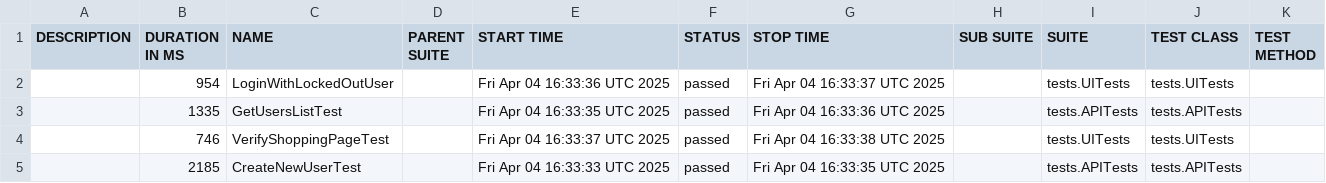
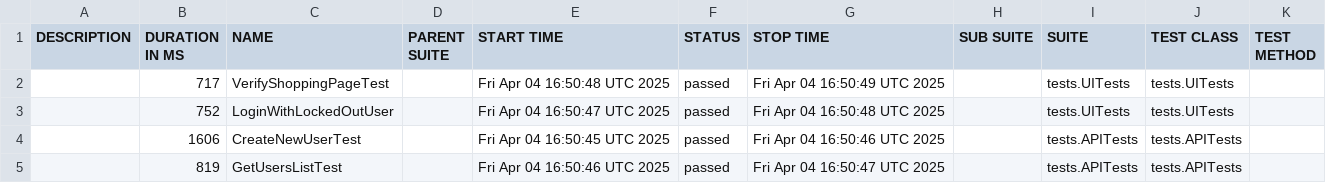
Before and after one commit to JCamiloMRincon/on-boarding-tasks, a CSV file: data/suites.csv, drawn as a sheet.

```diff
--- a/data/suites.csv
+++ b/data/suites.csv
@@ -1,5 +1,5 @@
 "DESCRIPTION","DURATION IN MS","NAME","PARENT SUITE","START TIME","STATUS","STOP TIME","SUB SUITE","SUITE","TEST CLASS","TEST METHOD"
-"","954","LoginWithLockedOutUser","","Fri Apr 04 16:33:36 UTC 2025","passed","Fri Apr 04 16:33:37 UTC 2025","","tests.UITests","tests.UITests",""
-"","1335","GetUsersListTest","","Fri Apr 04 16:33:35 UTC 2025","passed","Fri Apr 04 16:33:36 UTC 2025","","tests.APITests","tests.APITests",""
-"","746","VerifyShoppingPageTest","","Fri Apr 04 16:33:37 UTC 2025","passed","Fri Apr 04 16:33:38 UTC 2025","","tests.UITests","tests.UITests",""
-"","2185","CreateNewUserTest","","Fri Apr 04 16:33:33 UTC 2025","passed","Fri Apr 04 16:33:35 UTC 2025","","tests.APITests","tests.APITests",""
+"","717","VerifyShoppingPageTest","","Fri Apr 04 16:50:48 UTC 2025","passed","Fri Apr 04 16:50:49 UTC 2025","","tests.UITests","tests.UITests",""
+"","752","LoginWithLockedOutUser","","Fri Apr 04 16:50:47 UTC 2025","passed","Fri Apr 04 16:50:48 UTC 2025","","tests.UITests","tests.UITests",""
+"","1606","CreateNewUserTest","","Fri Apr 04 16:50:45 UTC 2025","passed","Fri Apr 04 16:50:46 UTC 2025","","tests.APITests","tests.APITests",""
+"","819","GetUsersListTest","","Fri Apr 04 16:50:46 UTC 2025","passed","Fri Apr 04 16:50:47 UTC 2025","","tests.APITests","tests.APITests",""
```
Also changed, not shown: 22 other files.
